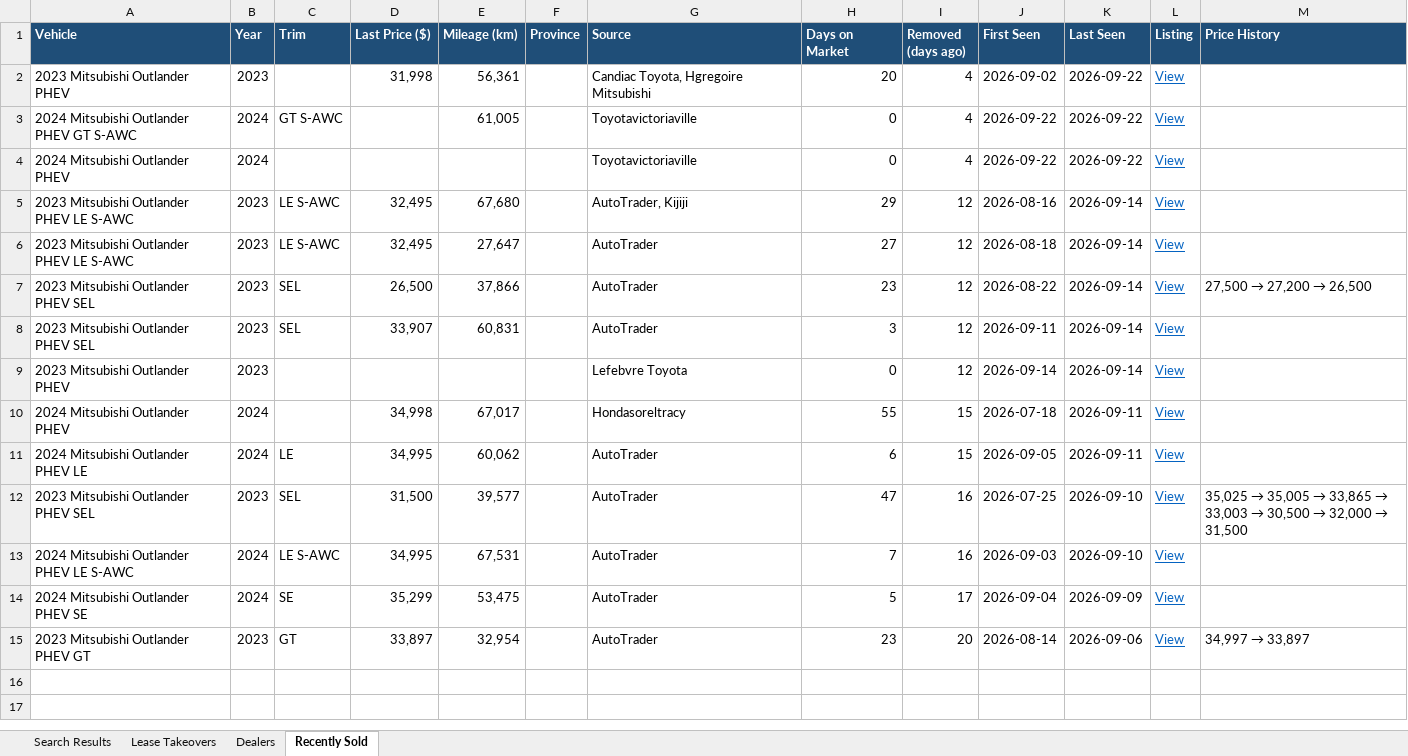
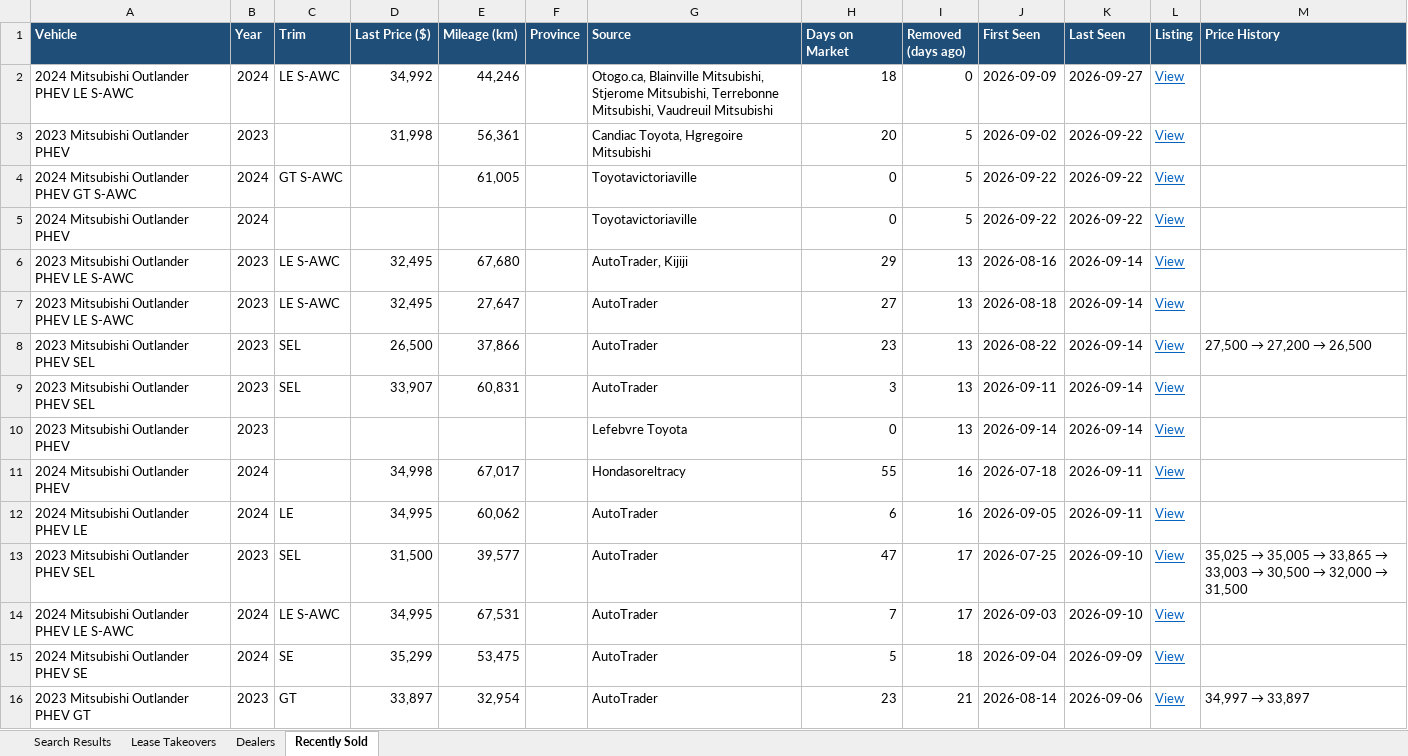
Before and after one commit to mdnaseershah/vehicle-search-automation, an Excel workbook: outlander_phev_search_results.xlsx, sheet Recently Sold, drawn as a sheet; values as stored, in another font and other column widths than the file's, no borders; addresses are those after the commit; the diff names each change by its address in the sheet, - before the commit and + after, or states it on an @@ line.

```diff
--- a/outlander_phev_search_results.xlsx (sheet Recently Sold)
+++ b/outlander_phev_search_results.xlsx (sheet Recently Sold)
+row 2: 2024 Mitsubishi Outlander PHEV LE S-AWC | 2024 | LE S-AWC | 34,992 | 44,246 |  | Otogo.ca, Blainville Mitsubishi, Stjerome Mitsubishi, Terrebonne Mitsubishi, Vaudreuil Mitsubishi | 18 | 0 | 2026-09-09 | 2026-09-27 | View
-I3:I5 (Removed (days ago)): 4
+I3:I5 (Removed (days ago)): 5
-I6:I10 (Removed (days ago)): 12
+I6:I10 (Removed (days ago)): 13
-I11:I12 (Removed (days ago)): 15
+I11:I12 (Removed (days ago)): 16
-I13:I14 (Removed (days ago)): 16
+I13:I14 (Removed (days ago)): 17
-I15 (Removed (days ago)): 17
+I15 (Removed (days ago)): 18
-I16 (Removed (days ago)): 20
+I16 (Removed (days ago)): 21
```
Also changed, not shown: sheet Search Results, 3 other files.
